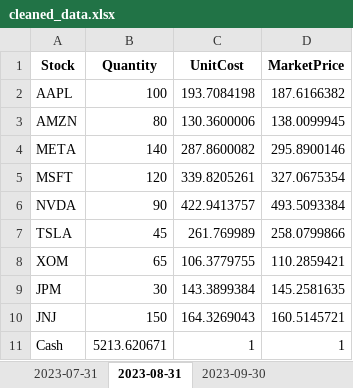
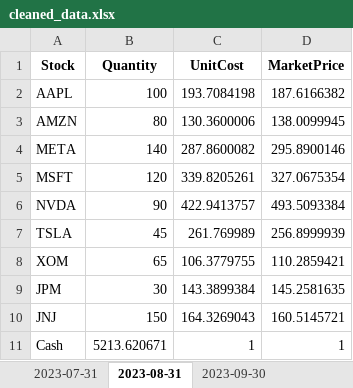
Before and after one commit to NotReallyJustin/SSMIF-Analyst-App, an Excel workbook: cleaned_data.xlsx, sheet 2023-08-31, drawn as a sheet; values as stored, in another font and other column widths than the file's, no borders; the diff names each change by its address in the sheet, - before the commit and + after, or states it on an @@ line.

```diff
--- a/cleaned_data.xlsx (sheet 2023-08-31)
+++ b/cleaned_data.xlsx (sheet 2023-08-31)
-D7 (MarketPrice): 258.0799866
+D7 (MarketPrice): 256.8999939
```
Also changed, not shown: sheet 2023-07-31, 1 other file.
